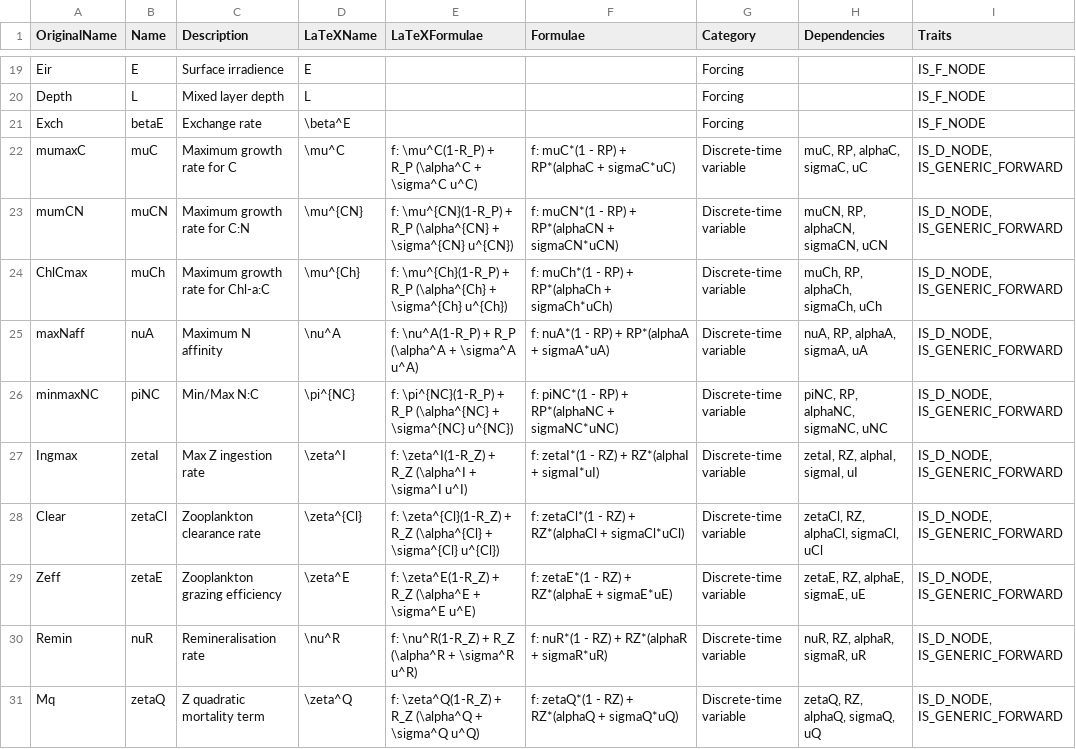
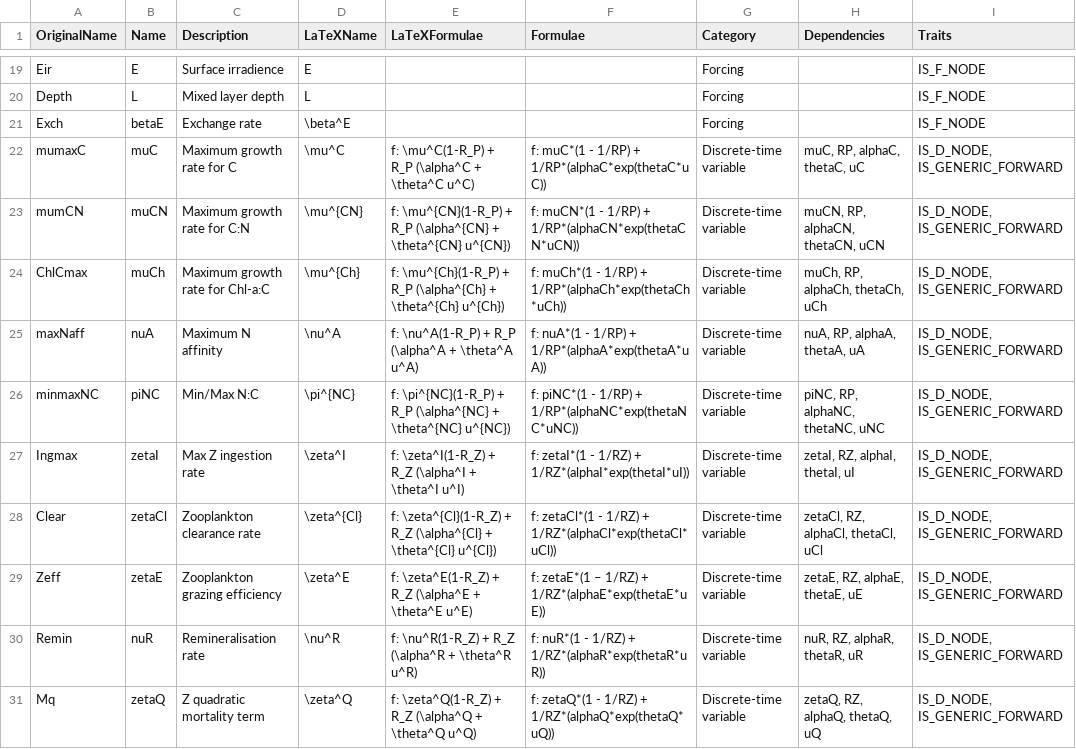
Before and after one commit to lawmurray/NPZD, a CSV file: spec/StochasticNPZD.csv, drawn as a sheet; only a part is shown, gaps mark what is left out; the diff covers the shown part only.

```diff
--- a/spec/StochasticNPZD.csv
+++ b/spec/StochasticNPZD.csv
@@ -21,11 +21,11 @@
 "Exch","betaE","Exchange rate","\beta^E",,,"Forcing",,"IS_F_NODE"
-"mumaxC","muC","Maximum growth rate for C","\mu^C","f: \mu^C(1-R_P) + R_P (\alpha^C + \sigma^C u^C)","f: muC*(1 - RP) + RP*(alphaC + sigmaC*uC)","Discrete-time variable","muC, RP, alphaC, sigmaC, uC","IS_D_NODE, IS_GENERIC_FORWARD"
-"mumCN","muCN","Maximum growth rate for C:N","\mu^{CN}","f: \mu^{CN}(1-R_P) + R_P (\alpha^{CN} + \sigma^{CN} u^{CN})","f: muCN*(1 - RP) + RP*(alphaCN + sigmaCN*uCN)","Discrete-time variable","muCN, RP, alphaCN, sigmaCN, uCN","IS_D_NODE, IS_GENERIC_FORWARD"
-"ChlCmax","muCh","Maximum growth rate for Chl-a:C","\mu^{Ch}","f: \mu^{Ch}(1-R_P) + R_P  (\alpha^{Ch} + \sigma^{Ch} u^{Ch})","f: muCh*(1 - RP) + RP*(alphaCh + sigmaCh*uCh)","Discrete-time variable","muCh, RP, alphaCh, sigmaCh, uCh","IS_D_NODE, IS_GENERIC_FORWARD"
-"maxNaff","nuA","Maximum N affinity","\nu^A","f: \nu^A(1-R_P) + R_P  (\alpha^A + \sigma^A u^A)","f: nuA*(1 - RP) + RP*(alphaA + sigmaA*uA)","Discrete-time variable","nuA, RP, alphaA, sigmaA, uA","IS_D_NODE, IS_GENERIC_FORWARD"
-"minmaxNC","piNC","Min/Max N:C","\pi^{NC}","f: \pi^{NC}(1-R_P) + R_P  (\alpha^{NC} + \sigma^{NC} u^{NC})","f: piNC*(1 - RP) + RP*(alphaNC + sigmaNC*uNC)","Discrete-time variable","piNC, RP, alphaNC, sigmaNC, uNC","IS_D_NODE, IS_GENERIC_FORWARD"
-"Ingmax","zetaI","Max Z ingestion rate","\zeta^I","f: \zeta^I(1-R_Z) + R_Z  (\alpha^I + \sigma^I u^I)","f: zetaI*(1 - RZ) + RZ*(alphaI + sigmaI*uI)","Discrete-time variable","zetaI, RZ, alphaI, sigmaI, uI","IS_D_NODE, IS_GENERIC_FORWARD"
-"Clear","zetaCl","Zooplankton clearance rate","\zeta^{Cl}","f: \zeta^{Cl}(1-R_Z) + R_Z  (\alpha^{Cl} + \sigma^{Cl} u^{Cl})","f: zetaCl*(1 - RZ) + RZ*(alphaCl + sigmaCl*uCl)","Discrete-time variable","zetaCl, RZ, alphaCl, sigmaCl, uCl","IS_D_NODE, IS_GENERIC_FORWARD"
-"Zeff","zetaE","Zooplankton grazing efficiency","\zeta^E","f: \zeta^E(1-R_Z) + R_Z  (\alpha^E + \sigma^E u^E)","f: zetaE*(1 - RZ) + RZ*(alphaE + sigmaE*uE)","Discrete-time variable","zetaE, RZ, alphaE, sigmaE, uE","IS_D_NODE, IS_GENERIC_FORWARD"
-"Remin","nuR","Remineralisation rate","\nu^R","f: \nu^R(1-R_Z) + R_Z  (\alpha^R + \sigma^R u^R)","f: nuR*(1 - RZ) + RZ*(alphaR + sigmaR*uR)","Discrete-time variable","nuR, RZ, alphaR, sigmaR, uR","IS_D_NODE, IS_GENERIC_FORWARD"
-"Mq","zetaQ","Z quadratic mortality term","\zeta^Q","f: \zeta^Q(1-R_Z) + R_Z  (\alpha^Q + \sigma^Q u^Q)","f: zetaQ*(1 - RZ) + RZ*(alphaQ + sigmaQ*uQ)","Discrete-time variable","zetaQ, RZ, alphaQ, sigmaQ, uQ","IS_D_NODE, IS_GENERIC_FORWARD"
+"mumaxC","muC","Maximum growth rate for C","\mu^C","f: \mu^C(1-R_P) + R_P (\alpha^C + \theta^C u^C)","f: muC*(1 - 1/RP) + 1/RP*(alphaC*exp(thetaC*uC))","Discrete-time variable","muC, RP, alphaC, thetaC, uC","IS_D_NODE, IS_GENERIC_FORWARD"
+"mumCN","muCN","Maximum growth rate for C:N","\mu^{CN}","f: \mu^{CN}(1-R_P) + R_P (\alpha^{CN} + \theta^{CN} u^{CN})","f: muCN*(1 - 1/RP) + 1/RP*(alphaCN*exp(thetaCN*uCN))","Discrete-time variable","muCN, RP, alphaCN, thetaCN, uCN","IS_D_NODE, IS_GENERIC_FORWARD"
+"ChlCmax","muCh","Maximum growth rate for Chl-a:C","\mu^{Ch}","f: \mu^{Ch}(1-R_P) + R_P  (\alpha^{Ch} + \theta^{Ch} u^{Ch})","f: muCh*(1 - 1/RP) + 1/RP*(alphaCh*exp(thetaCh*uCh))","Discrete-time variable","muCh, RP, alphaCh, thetaCh, uCh","IS_D_NODE, IS_GENERIC_FORWARD"
+"maxNaff","nuA","Maximum N affinity","\nu^A","f: \nu^A(1-R_P) + R_P  (\alpha^A + \theta^A u^A)","f: nuA*(1 - 1/RP) + 1/RP*(alphaA*exp(thetaA*uA))","Discrete-time variable","nuA, RP, alphaA, thetaA, uA","IS_D_NODE, IS_GENERIC_FORWARD"
+"minmaxNC","piNC","Min/Max N:C","\pi^{NC}","f: \pi^{NC}(1-R_P) + R_P  (\alpha^{NC} + \theta^{NC} u^{NC})","f: piNC*(1 - 1/RP) + 1/RP*(alphaNC*exp(thetaNC*uNC))","Discrete-time variable","piNC, RP, alphaNC, thetaNC, uNC","IS_D_NODE, IS_GENERIC_FORWARD"
+"Ingmax","zetaI","Max Z ingestion rate","\zeta^I","f: \zeta^I(1-R_Z) + R_Z  (\alpha^I + \theta^I u^I)","f: zetaI*(1 - 1/RZ) + 1/RZ*(alphaI*exp(thetaI*uI))","Discrete-time variable","zetaI, RZ, alphaI, thetaI, uI","IS_D_NODE, IS_GENERIC_FORWARD"
+"Clear","zetaCl","Zooplankton clearance rate","\zeta^{Cl}","f: \zeta^{Cl}(1-R_Z) + R_Z  (\alpha^{Cl} + \theta^{Cl} u^{Cl})","f: zetaCl*(1 - 1/RZ) + 1/RZ*(alphaCl*exp(thetaCl*uCl))","Discrete-time variable","zetaCl, RZ, alphaCl, thetaCl, uCl","IS_D_NODE, IS_GENERIC_FORWARD"
+"Zeff","zetaE","Zooplankton grazing efficiency","\zeta^E","f: \zeta^E(1-R_Z) + R_Z  (\alpha^E + \theta^E u^E)","f: zetaE*(1 – 1/RZ) + 1/RZ*(alphaE*exp(thetaE*uE))","Discrete-time variable","zetaE, RZ, alphaE, thetaE, uE","IS_D_NODE, IS_GENERIC_FORWARD"
+"Remin","nuR","Remineralisation rate","\nu^R","f: \nu^R(1-R_Z) + R_Z  (\alpha^R + \theta^R u^R)","f: nuR*(1 - 1/RZ) + 1/RZ*(alphaR*exp(thetaR*uR))","Discrete-time variable","nuR, RZ, alphaR, thetaR, uR","IS_D_NODE, IS_GENERIC_FORWARD"
+"Mq","zetaQ","Z quadratic mortality term","\zeta^Q","f: \zeta^Q(1-R_Z) + R_Z  (\alpha^Q + \theta^Q u^Q)","f: zetaQ*(1 - 1/RZ) + 1/RZ*(alphaQ*exp(thetaQ*uQ))","Discrete-time variable","zetaQ, RZ, alphaQ, thetaQ, uQ","IS_D_NODE, IS_GENERIC_FORWARD"
```
Also changed, not shown: 13 added rows and 5 edited cells elsewhere in this file.
